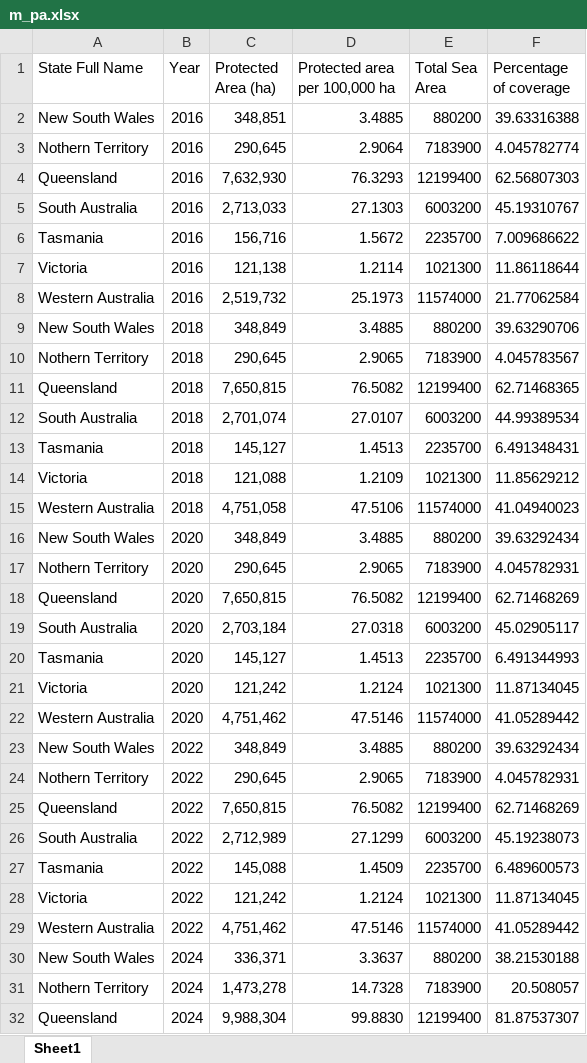
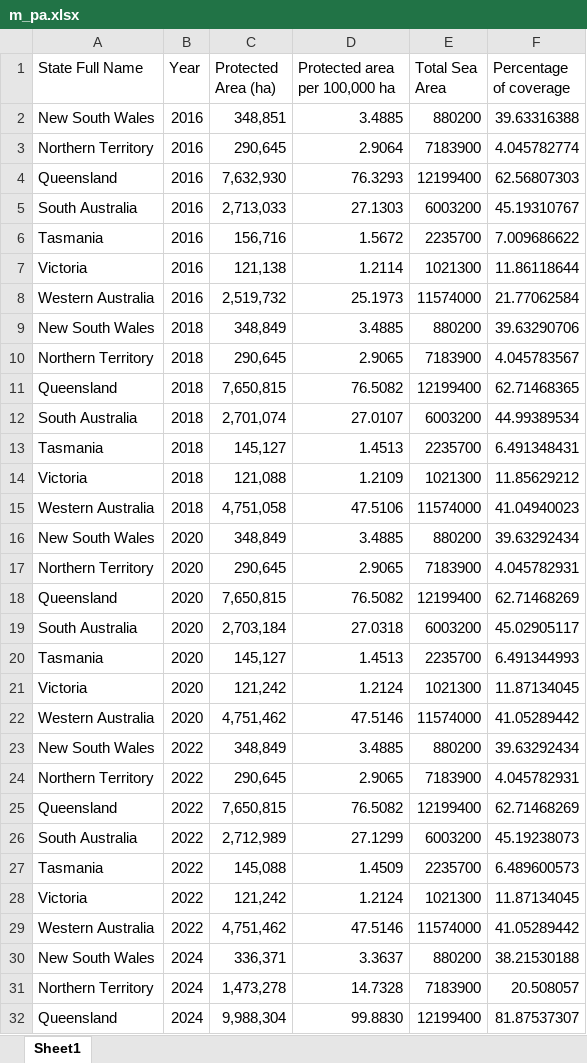
Before and after one commit to WanQi-01/FIT3179_DV2, an Excel workbook: data/m_pa.xlsx, sheet Sheet1, drawn as a sheet; only a part is shown; values as stored, in another font and other column widths than the file's, no borders; the diff names each change by its address in the sheet, - before the commit and + after, or states it on an @@ line.

```diff
--- a/data/m_pa.xlsx (sheet Sheet1)
+++ b/data/m_pa.xlsx (sheet Sheet1)
-A3 (State Full Name): Nothern Territory
+A3 (State Full Name): Northern Territory
-A10 (State Full Name): Nothern Territory
+A10 (State Full Name): Northern Territory
-A17 (State Full Name): Nothern Territory
+A17 (State Full Name): Northern Territory
-A24 (State Full Name): Nothern Territory
+A24 (State Full Name): Northern Territory
-A31 (State Full Name): Nothern Territory
+A31 (State Full Name): Northern Territory
```
Also changed, not shown: 18 other files.
